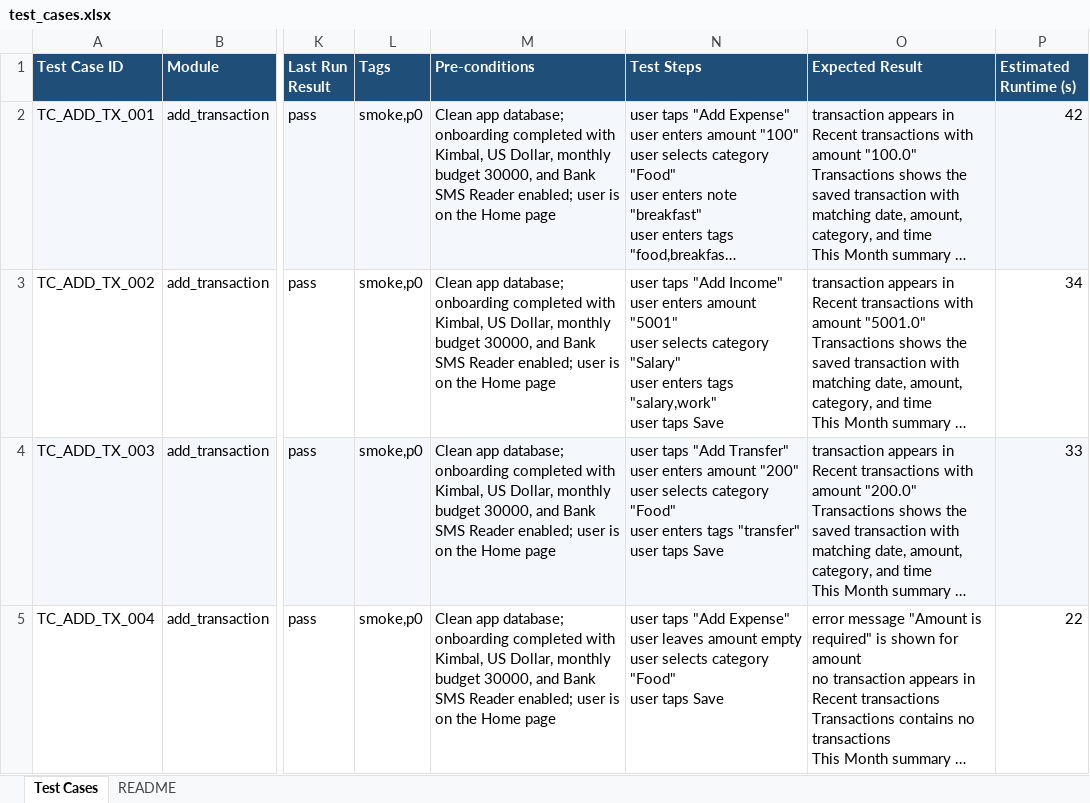
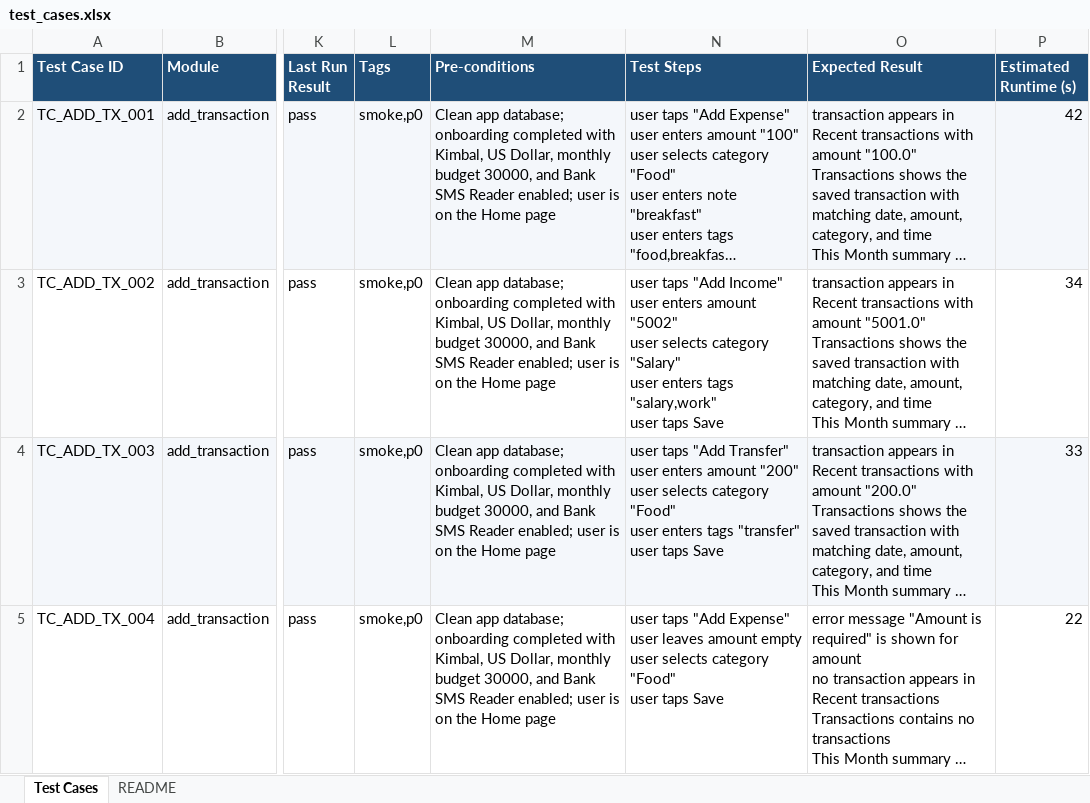
Before and after one commit to zhongweizhou/trackify-automation, an Excel workbook: data/test_cases.xlsx, sheet Test Cases, drawn as a sheet; only a part is shown, gaps mark what is left out; long unchanged cells end in …; values as stored, in another font and other column widths than the file's, no borders; table styles not drawn; ↵ is a line break in a cell; the diff names each change by its address in the sheet, - before the commit and + after, or states it on an @@ line.

```diff
--- a/data/test_cases.xlsx (sheet Test Cases)
+++ b/data/test_cases.xlsx (sheet Test Cases)
-N3 (Test Steps): …enters amount "5001" ↵ user selects…
+N3 (Test Steps): …enters amount "5002" ↵ user selects…
```
Also changed, not shown: 1 other file.
